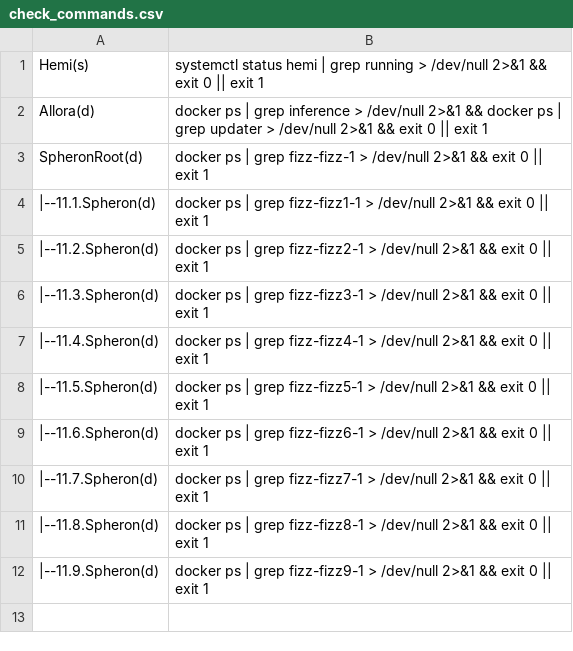
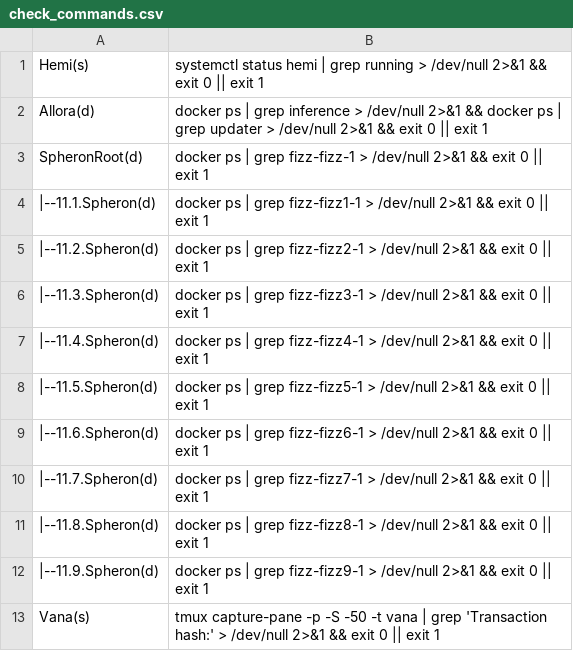
Before and after one commit to repchinskiy/cryptologo, a CSV file: check_commands.csv, drawn as a sheet; the diff names each change by its address in the sheet, - before the commit and + after, or states it on an @@ line.

Commit message:
Update check_commands.csv

```diff
--- a/check_commands.csv
+++ b/check_commands.csv
+row 13: Vana(s) | tmux capture-pane -p -S -50 -t vana | grep 'Transaction hash:' > /dev/null 2>&1 && exit 0 || exit 1
```
